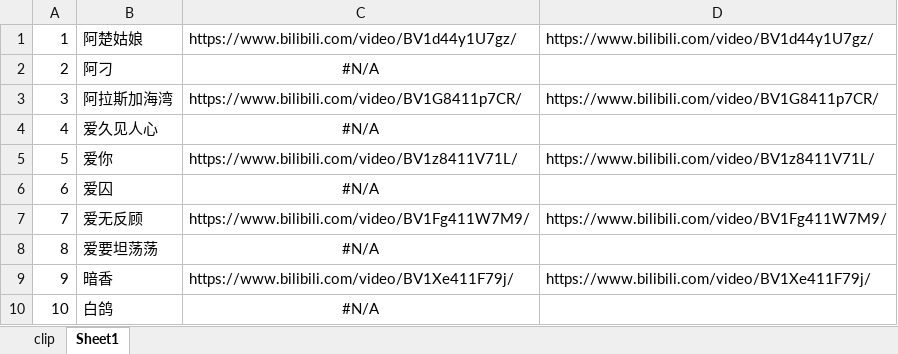
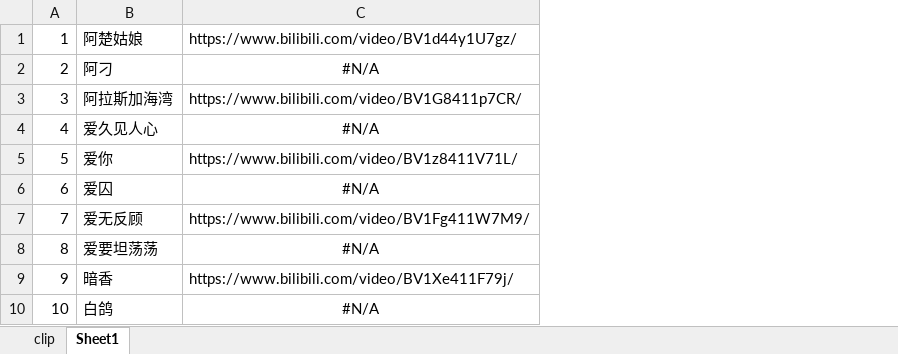
Before and after one commit to herrscher0/herrscher0.github.io, an Excel workbook: docs/clip.xlsx, sheet Sheet1, drawn as a sheet; only a part is shown; values as stored, in another font and other column widths than the file's, no borders; the diff names each change by its address in the sheet, - before the commit and + after, or states it on an @@ line.

```diff
--- a/docs/clip.xlsx (sheet Sheet1)
+++ b/docs/clip.xlsx (sheet Sheet1)
-column D, rows 1-9: https://www.bilibili.com/video/BV1d44y1U7gz/ |  | https://www.bilibili.com/video/BV1G8411p7CR/ |  | https://www.bilibili.com/video/BV1z8411V71L/ |  | https://www.bilibili.com/video/BV1Fg411W7M9/ |  | https://www.bilibili.com/video/BV1Xe411F79j/
```
Also changed, not shown: 15 other files.
